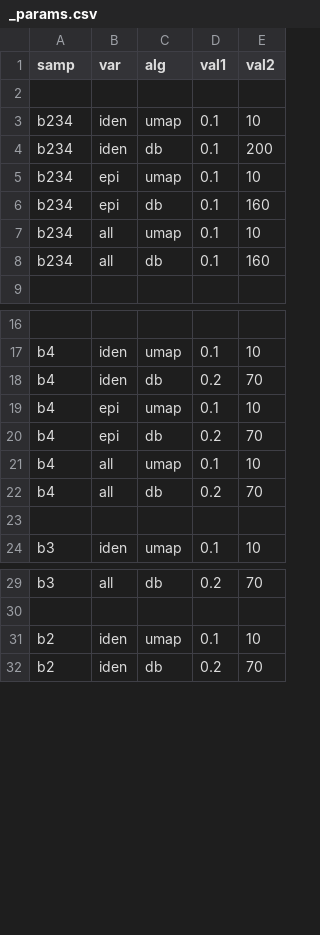
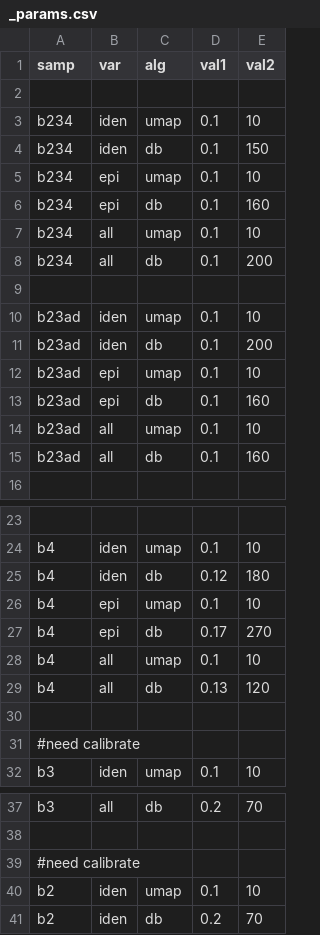
Before and after one commit to yishaiar/breast_cancer_PHD_research, a CSV file: 02_19_base/_params.csv, drawn as a sheet; only a part is shown, gaps mark what is left out; addresses are those after the commit; the diff covers the shown part only; the diff names each change by its address in the sheet, - before the commit and + after, or states it on an @@ line.

Commit message:
ki67Split_adjustedDataset

```diff
--- a/02_19_base/_params.csv
+++ b/02_19_base/_params.csv
-E4 (val2): 200
+E4 (val2): 150
-E8 (val2): 160
+E8 (val2): 200
+row 9: (empty)
+row 10: b23ad | iden | umap | 0.1 | 10
+row 11: b23ad | iden | db | 0.1 | 200
+row 12: b23ad | epi | umap | 0.1 | 10
+row 13: b23ad | epi | db | 0.1 | 160
+row 14: b23ad | all | umap | 0.1 | 10
+row 15: b23ad | all | db | 0.1 | 160
-D25 (val1): 0.2
+D25 (val1): 0.12
-E25 (val2): 70
+E25 (val2): 180
-D27 (val1): 0.2
+D27 (val1): 0.17
-E27 (val2): 70
+E27 (val2): 270
-D29 (val1): 0.2
+D29 (val1): 0.13
-E29 (val2): 70
+E29 (val2): 120
+row 31: #need calibrate
+row 39: #need calibrate
```
Also changed, not shown: 2 added rows and 49 edited cells elsewhere in this file, 7 other files.
